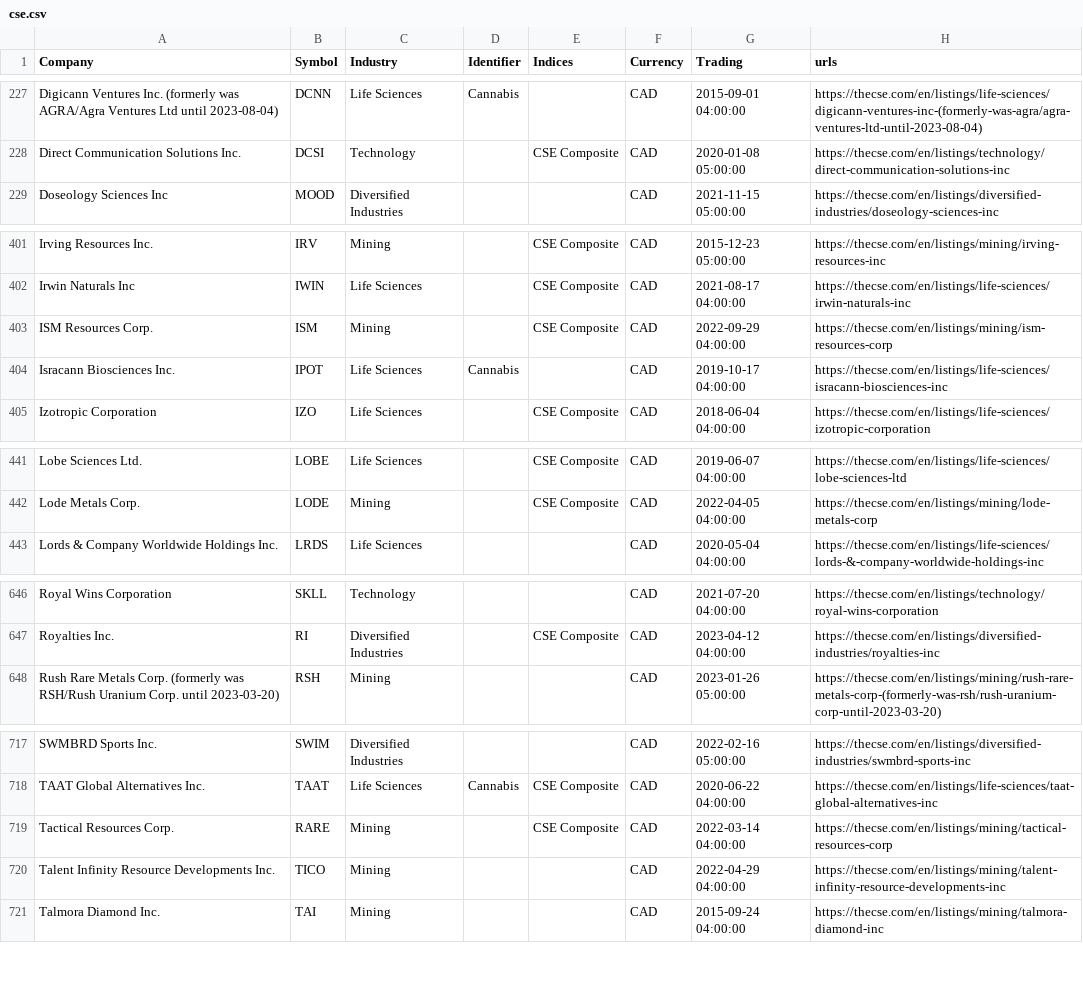
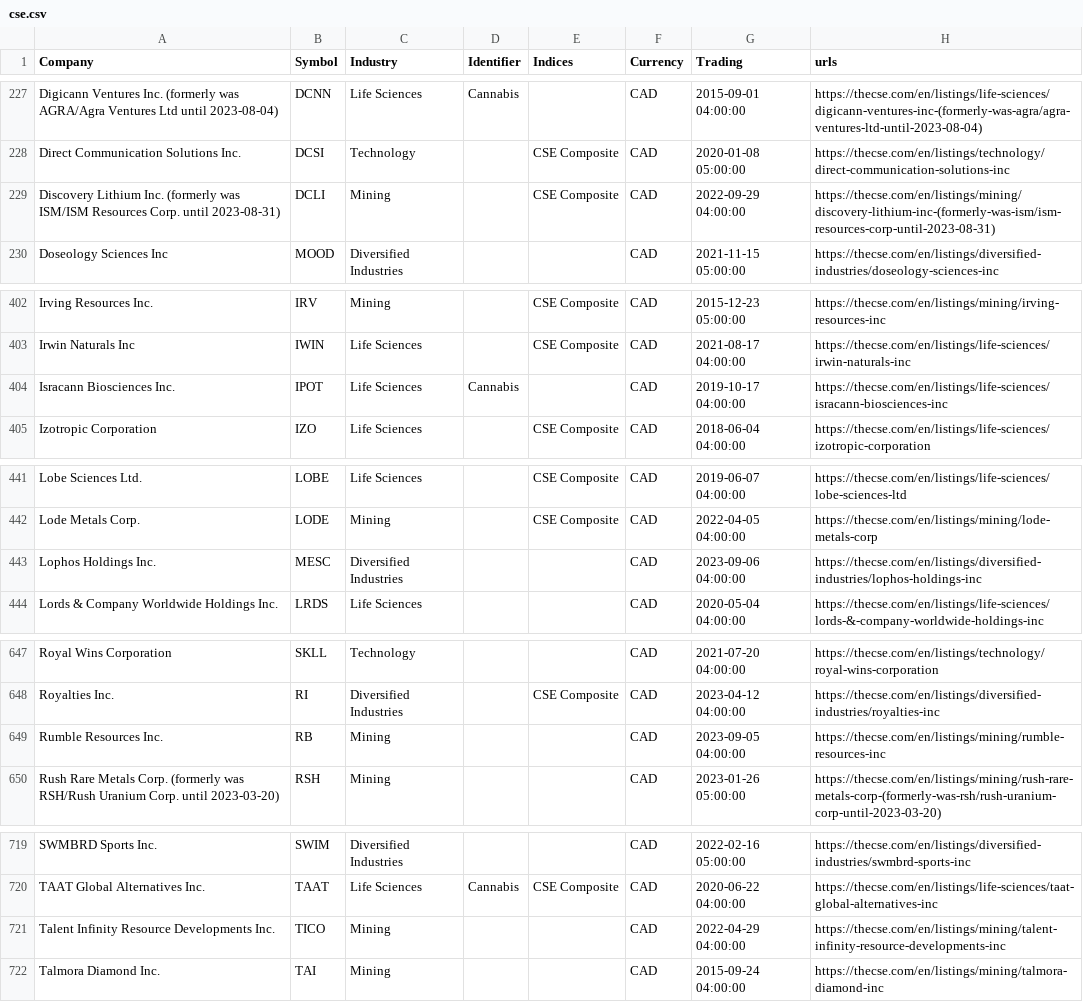
Before and after one commit to FriendlyUser/cad_tickers_list, a CSV file: static/latest/cse.csv, drawn as a sheet; only a part is shown, gaps mark what is left out; the diff covers the shown part only.

```diff
--- a/static/latest/cse.csv
+++ b/static/latest/cse.csv
@@ -228,2 +228,3 @@ Digicann Ventures Inc. (formerly was AGRA/Agra Ventures Ltd until 2023-08-04),DC
 Direct Communication Solutions Inc.,DCSI,Technology,,CSE Composite,CAD,2020-01-08 05:00:00,https://thecse.com/en/listings/technology/direct-communication-solutions-inc
+Discovery Lithium Inc. (formerly was ISM/ISM Resources Corp. until 2023-08-31),DCLI,Mining,,CSE Composite,CAD,2022-09-29 04:00:00,https://thecse.com/en/listings/mining/discovery-lithium-inc-(formerly-was-ism/ism-resources-corp-until-2023-08-31)
 Doseology Sciences Inc,MOOD,Diversified Industries,,,CAD,2021-11-15 05:00:00,https://thecse.com/en/listings/diversified-industries/doseology-sciences-inc
@@ -402,3 +403,2 @@ Irving Resources Inc.,IRV,Mining,,CSE Composite,CAD,2015-12-23 05:00:00,https://
 Irwin Naturals Inc,IWIN,Life Sciences,,CSE Composite,CAD,2021-08-17 04:00:00,https://thecse.com/en/listings/life-sciences/irwin-naturals-inc
-ISM Resources Corp.,ISM,Mining,,CSE Composite,CAD,2022-09-29 04:00:00,https://thecse.com/en/listings/mining/ism-resources-corp
 Isracann Biosciences Inc.,IPOT,Life Sciences,Cannabis,,CAD,2019-10-17 04:00:00,https://thecse.com/en/listings/life-sciences/isracann-biosciences-inc
@@ -442,2 +442,3 @@ Lobe Sciences Ltd.,LOBE,Life Sciences,,CSE Composite,CAD,2019-06-07 04:00:00,htt
 Lode Metals Corp.,LODE,Mining,,CSE Composite,CAD,2022-04-05 04:00:00,https://thecse.com/en/listings/mining/lode-metals-corp
+Lophos Holdings Inc.,MESC,Diversified Industries,,,CAD,2023-09-06 04:00:00,https://thecse.com/en/listings/diversified-industries/lophos-holdings-inc
 Lords & Company Worldwide Holdings Inc.,LRDS,Life Sciences,,,CAD,2020-05-04 04:00:00,https://thecse.com/en/listings/life-sciences/lords-&-company-worldwide-holdings-inc
@@ -647,2 +648,3 @@ Royal Wins Corporation,SKLL,Technology,,,CAD,2021-07-20 04:00:00,https://thecse.
 Royalties Inc.,RI,Diversified Industries,,CSE Composite,CAD,2023-04-12 04:00:00,https://thecse.com/en/listings/diversified-industries/royalties-inc
+Rumble Resources Inc.,RB,Mining,,,CAD,2023-09-05 04:00:00,https://thecse.com/en/listings/mining/rumble-resources-inc
 Rush Rare Metals Corp. (formerly was RSH/Rush Uranium Corp. until 2023-03-20),RSH,Mining,,,CAD,2023-01-26 05:00:00,https://thecse.com/en/listings/mining/rush-rare-metals-corp-(formerly-was-rsh/rush-uranium-corp-until-2023-03-20)
@@ -718,3 +720,2 @@ SWMBRD Sports Inc.,SWIM,Diversified Industries,,,CAD,2022-02-16 05:00:00,https:/
 TAAT Global Alternatives Inc.,TAAT,Life Sciences,Cannabis,CSE Composite,CAD,2020-06-22 04:00:00,https://thecse.com/en/listings/life-sciences/taat-global-alternatives-inc
-Tactical Resources Corp.,RARE,Mining,,CSE Composite,CAD,2022-03-14 04:00:00,https://thecse.com/en/listings/mining/tactical-resources-corp
 Talent Infinity Resource Developments Inc.,TICO,Mining,,,CAD,2022-04-29 04:00:00,https://thecse.com/en/listings/mining/talent-infinity-resource-developments-inc
```
Also changed, not shown: 2 edited cells elsewhere in this file.
